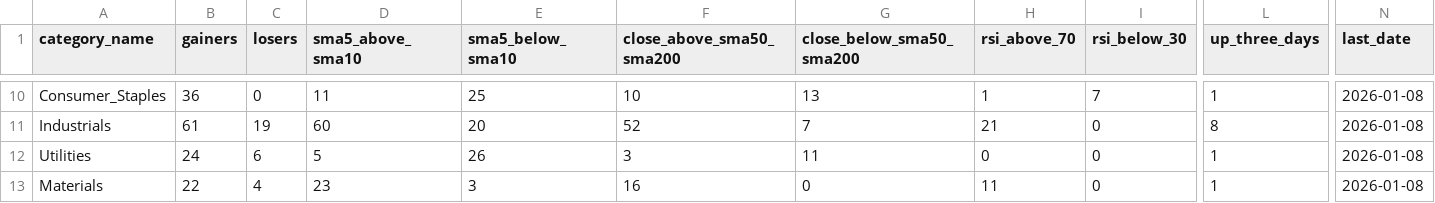
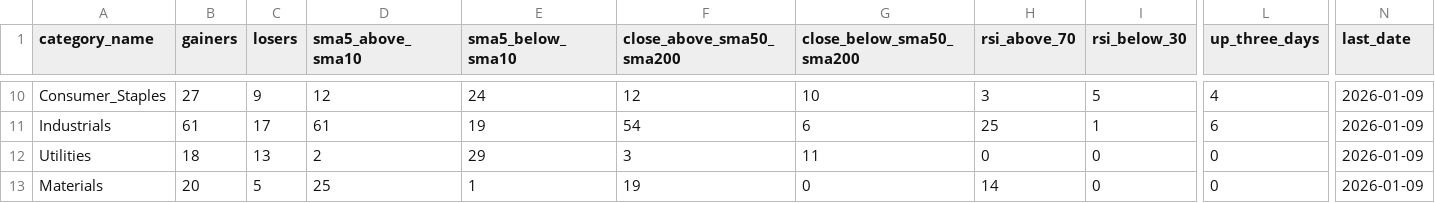
Before and after one commit to bhattathakur/snpdaily, a CSV file: final_info_df.csv, drawn as a sheet; only a part is shown, gaps mark what is left out; the diff covers the shown part only; the diff names each change by its address in the sheet, - before the commit and + after, or states it on an @@ line.

```diff
--- a/final_info_df.csv
+++ b/final_info_df.csv
-B10 (gainers): 36
+B10 (gainers): 27
-C10 (losers): 0
+C10 (losers): 9
-D10 (sma5_above_sma10): 11
+D10 (sma5_above_sma10): 12
-E10 (sma5_below_sma10): 25
+E10 (sma5_below_sma10): 24
-F10 (close_above_sma50_sma200): 10
+F10 (close_above_sma50_sma200): 12
-G10 (close_below_sma50_sma200): 13
+G10 (close_below_sma50_sma200): 10
-H10 (rsi_above_70): 1
+H10 (rsi_above_70): 3
-I10 (rsi_below_30): 7
+I10 (rsi_below_30): 5
-L10 (up_three_days): 1
+L10 (up_three_days): 4
-N10:N13 (last_date): 2026-01-08
+N10:N13 (last_date): 2026-01-09
-C11 (losers): 19
+C11 (losers): 17
-D11 (sma5_above_sma10): 60
+D11 (sma5_above_sma10): 61
-E11 (sma5_below_sma10): 20
+E11 (sma5_below_sma10): 19
-F11 (close_above_sma50_sma200): 52
+F11 (close_above_sma50_sma200): 54
-G11 (close_below_sma50_sma200): 7
+G11 (close_below_sma50_sma200): 6
-H11 (rsi_above_70): 21
+H11 (rsi_above_70): 25
-I11 (rsi_below_30): 0
+I11 (rsi_below_30): 1
-L11 (up_three_days): 8
+L11 (up_three_days): 6
-B12 (gainers): 24
+B12 (gainers): 18
-C12 (losers): 6
+C12 (losers): 13
-D12 (sma5_above_sma10): 5
+D12 (sma5_above_sma10): 2
-E12 (sma5_below_sma10): 26
+E12 (sma5_below_sma10): 29
-L12:L13 (up_three_days): 1
+L12:L13 (up_three_days): 0
-B13 (gainers): 22
+B13 (gainers): 20
-C13 (losers): 4
+C13 (losers): 5
-D13 (sma5_above_sma10): 23
+D13 (sma5_above_sma10): 25
-E13 (sma5_below_sma10): 3
+E13 (sma5_below_sma10): 1
-F13 (close_above_sma50_sma200): 16
+F13 (close_above_sma50_sma200): 19
-H13 (rsi_above_70): 11
+H13 (rsi_above_70): 14
```
Also changed, not shown: 124 edited cells elsewhere in this file, df_dow.csv, df_nasdaq100.csv, 3 other files.
